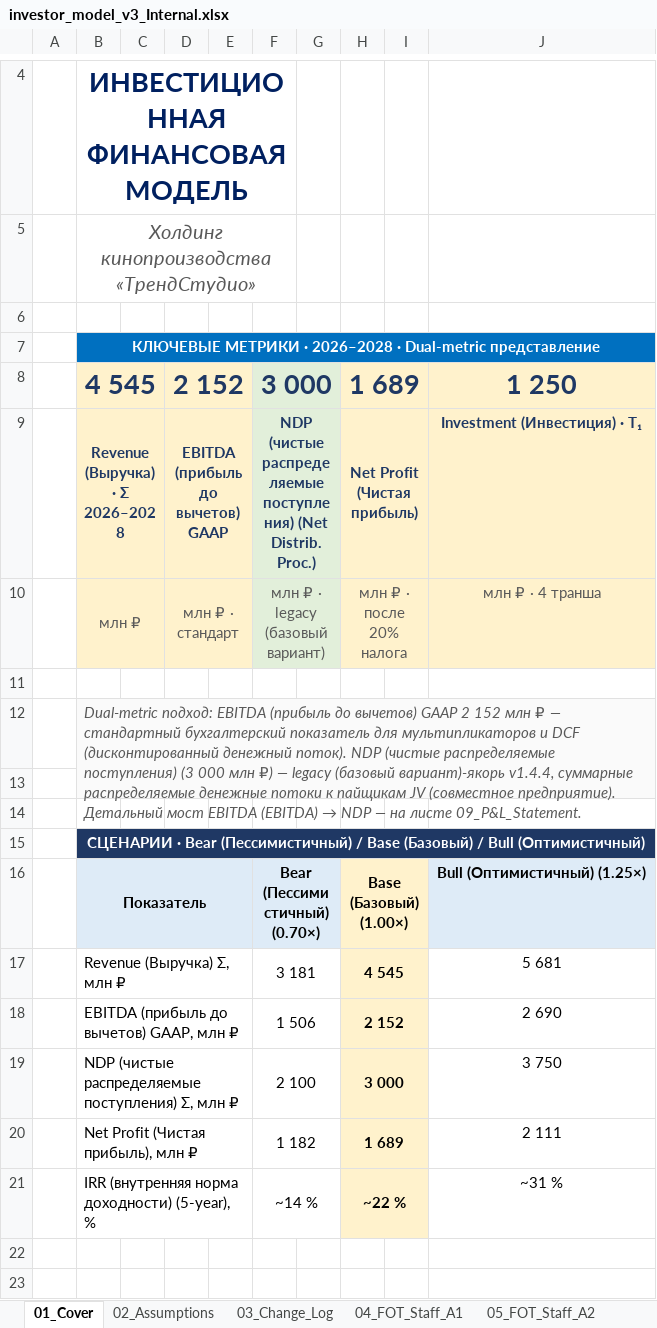
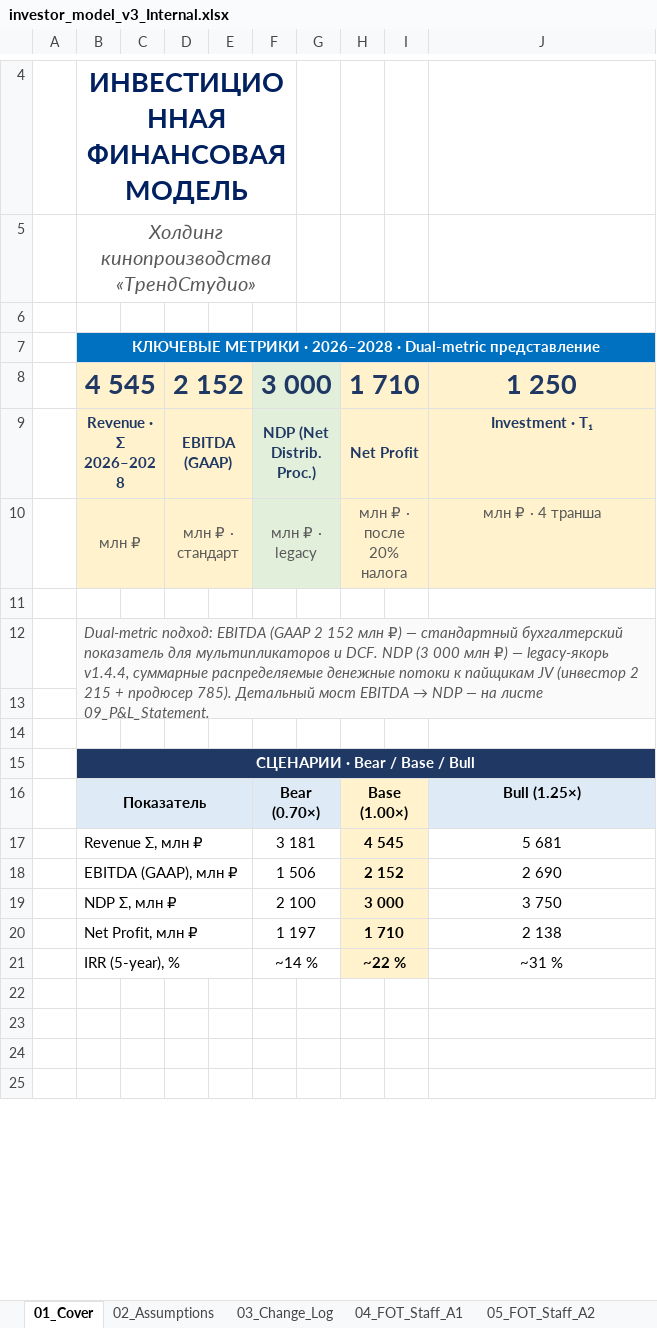
Before and after one commit to Noldorwarrior/TrendStudio-Holding, an Excel workbook: investor_model_v3_Internal.xlsx, sheet 01_Cover, drawn as a sheet; only a part is shown, gaps mark what is left out; the shorter side is filled out with more unchanged rows; values as stored, in another font and other column widths than the file's, no borders; removed rows and columns are numbered as before the commit, all else as after; the diff names each change by its address in the sheet, - before the commit and + after, or states it on an @@ line.

```diff
--- a/investor_model_v3_Internal.xlsx (sheet 01_Cover)
+++ b/investor_model_v3_Internal.xlsx (sheet 01_Cover)
-H8: 1 689
+H8: 1 710
-row 9:  | Revenue (Выручка) · Σ 2026–2028 |  | EBITDA (прибыль до вычетов) GAAP |  | NDP (чистые распределяемые поступления) (Net Distrib. Proc.) |  | Net Profit (Чистая прибыль) |  | Investment (Инвестиция) · T₁
+row 9:  | Revenue · Σ 2026–2028 |  | EBITDA (GAAP) |  | NDP (Net Distrib. Proc.) |  | Net Profit |  | Investment · T₁
-F10: млн ₽ · legacy (базовый вариант)
+F10: млн ₽ · legacy
@@ B12: …подход: EBITDA (прибыль до вычетов) GAAP 2 152 млн ₽ — стандартный бухгалтерский показатель для мультипликаторов и DCF (дисконтированный денежный поток). NDP (чистые распределяемые поступления) (3 000 млн ₽) — legacy (базовый вариант)-якорь v1.4.4, суммарные распределяемые денежные потоки к пайщикам JV (совместное предприятие). Детальный мост EBITDA (EBITDA) → NDP… → …подход: EBITDA (GAAP 2 152 млн ₽) — стандартный бухгалтерский показатель для мультипликаторов и DCF. NDP (3 000 млн ₽) — legacy-якорь v1.4.4, суммарные распределяемые денежные потоки к пайщикам JV (инвестор 2 215 + продюсер 785). Детальный мост EBITDA → NDP… @@
-B15: …· Bear (Пессимистичный) / Base (Базовый) / Bull (Оптимистичный)
+B15: …· Bear / Base / Bull
-row 16:  | Показатель |  |  |  | Bear (Пессимистичный) (0.70×) |  | Base (Базовый) (1.00×) |  | Bull (Оптимистичный) (1.25×)
+row 16:  | Показатель |  |  |  | Bear (0.70×) |  | Base (1.00×) |  | Bull (1.25×)
-B17: Revenue (Выручка) Σ, млн ₽
+B17: Revenue Σ, млн ₽
-B18: EBITDA (прибыль до вычетов) GAAP, млн ₽
+B18: EBITDA (GAAP), млн ₽
-B19: NDP (чистые распределяемые поступления) Σ, млн ₽
+B19: NDP Σ, млн ₽
-row 20:  | Net Profit (Чистая прибыль), млн ₽ |  |  |  | 1 182 |  | 1 689 |  | 2 111
+row 20:  | Net Profit, млн ₽ |  |  |  | 1 197 |  | 1 710 |  | 2 138
-B21: IRR (внутренняя норма доходности) (5-year), %
+B21: IRR (5-year), %
```
Also changed, not shown: sheet 09_P&L_Statement, sheet 22_Valuation_DCF, sheet 11_Balance_Sheet, sheet 10_Cash_Flow, sheet 02_Assumptions, other sheet tabs, Investor_Package/investor_model_v3_Internal.xlsx, Investor_Package/investor_model_v3_Public.xlsx, 3 other files.
